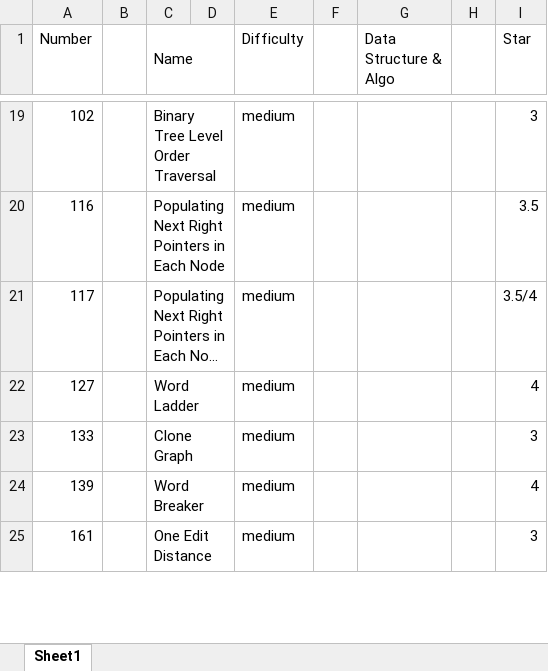
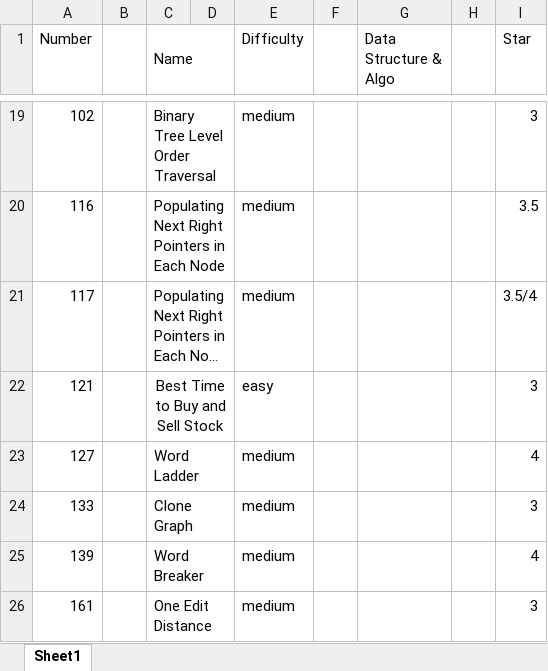
Before and after one commit to heylch/myLeetCode, an Excel workbook: facebook/fb.xlsx, sheet Sheet1, drawn as a sheet; only a part is shown, gaps mark what is left out; long unchanged cells end in …; values as stored, in another font and other column widths than the file's, no borders; the diff covers the shown part only; the diff names each change by its address in the sheet, - before the commit and + after, or states it on an @@ line.

```diff
--- a/facebook/fb.xlsx (sheet Sheet1)
+++ b/facebook/fb.xlsx (sheet Sheet1)
+row 22: 121 |  | Best Time to Buy and Sell Stock |  | easy |  |  |  | 3
```
Also changed, not shown: 33 added rows elsewhere in this sheet, 11 other files.
